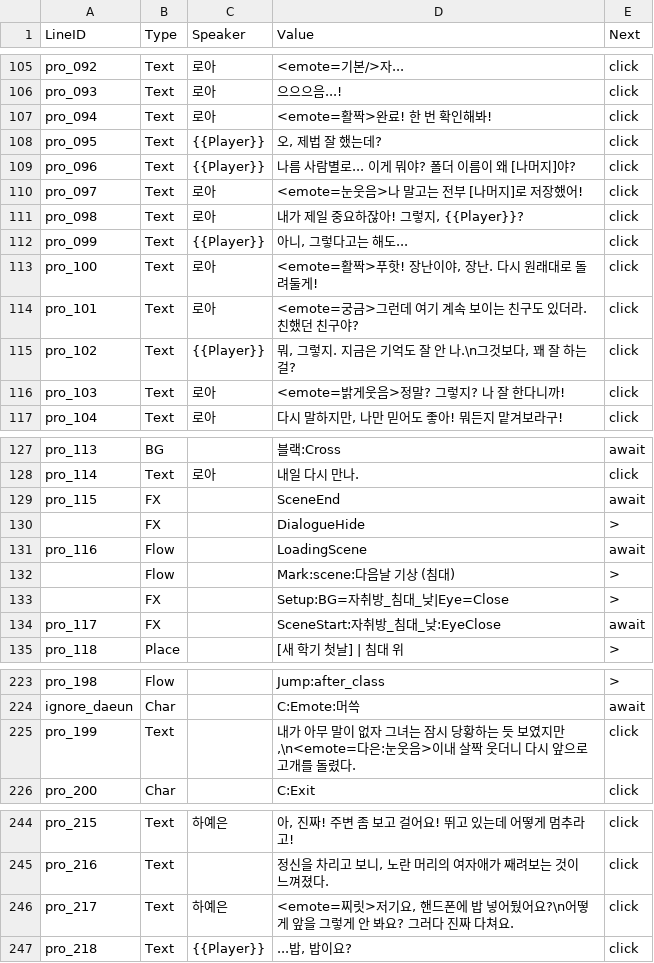
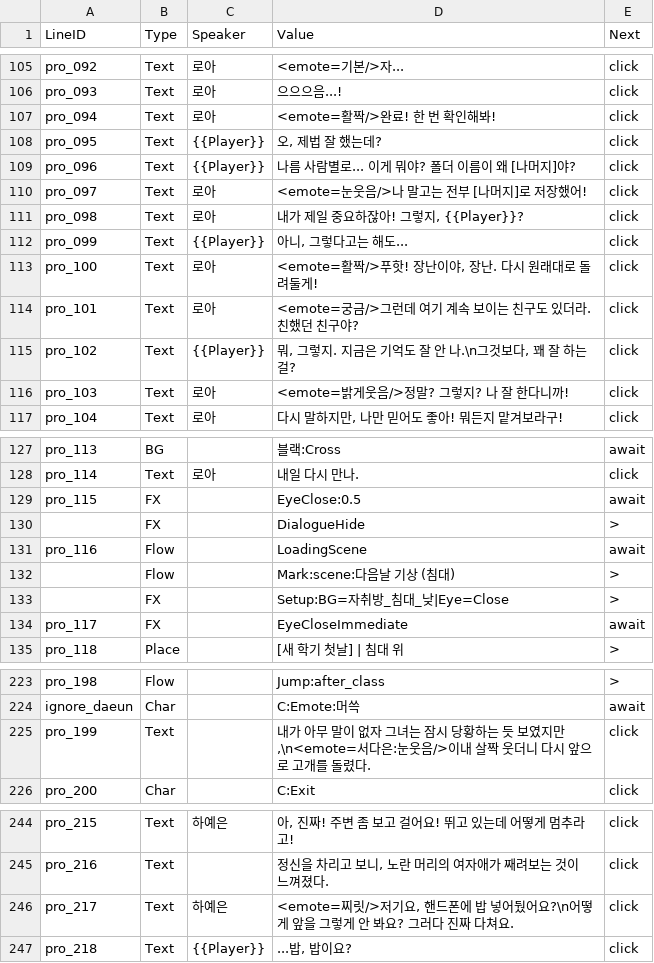
Before and after one commit to trackbound/LoveAlgorithm, a CSV file: unity_project/Assets/StreamingAssets/Story/Prologue.csv, drawn as a sheet; only a part is shown, gaps mark what is left out; the diff covers the shown part only.

```diff
--- a/unity_project/Assets/StreamingAssets/Story/Prologue.csv
+++ b/unity_project/Assets/StreamingAssets/Story/Prologue.csv
@@ -106,12 +106,12 @@ pro_092,Text,로아,<emote=기본/>자...,click
 pro_093,Text,로아,으으으음...!,click
-pro_094,Text,로아,<emote=활짝>완료! 한 번 확인해봐!,click
+pro_094,Text,로아,<emote=활짝/>완료! 한 번 확인해봐!,click
 pro_095,Text,{{Player}},"오, 제법 잘 했는데?",click
 pro_096,Text,{{Player}},나름 사람별로... 이게 뭐야? 폴더 이름이 왜 [나머지]야?,click
-pro_097,Text,로아,<emote=눈웃음>나 말고는 전부 [나머지]로 저장했어!,click
+pro_097,Text,로아,<emote=눈웃음/>나 말고는 전부 [나머지]로 저장했어!,click
 pro_098,Text,로아,"내가 제일 중요하잖아! 그렇지, {{Player}}?",click
 pro_099,Text,{{Player}},"아니, 그렇다고는 해도...",click
-pro_100,Text,로아,"<emote=활짝>푸핫! 장난이야, 장난. 다시 원래대로 돌려둘게!",click
-pro_101,Text,로아,<emote=궁금>그런데 여기 계속 보이는 친구도 있더라. 친했던 친구야?,click
+pro_100,Text,로아,"<emote=활짝/>푸핫! 장난이야, 장난. 다시 원래대로 돌려둘게!",click
+pro_101,Text,로아,<emote=궁금/>그런데 여기 계속 보이는 친구도 있더라. 친했던 친구야?,click
 pro_102,Text,{{Player}},"뭐, 그렇지. 지금은 기억도 잘 안 나.\n그것보다, 꽤 잘 하는걸?",click
-pro_103,Text,로아,<emote=밝게웃음>정말? 그렇지? 나 잘 한다니까!,click
+pro_103,Text,로아,<emote=밝게웃음/>정말? 그렇지? 나 잘 한다니까!,click
 pro_104,Text,로아,"다시 말하지만, 나만 믿어도 좋아! 뭐든지 맡겨보라구!",click
@@ -128,3 +128,3 @@ pro_113,BG,,블랙:Cross,await
 pro_114,Text,로아,내일 다시 만나.,click
-pro_115,FX,,SceneEnd,await
+pro_115,FX,,EyeClose:0.5,await
 ,FX,,DialogueHide,>
@@ -133,3 +133,3 @@ pro_116,Flow,,LoadingScene,await
 ,FX,,Setup:BG=자취방_침대_낮|Eye=Close,>
-pro_117,FX,,SceneStart:자취방_침대_낮:EyeClose,await
+pro_117,FX,,EyeCloseImmediate,await
 pro_118,Place,,[새 학기 첫날] | 침대 위,>
@@ -224,3 +224,3 @@ pro_198,Flow,,Jump:after_class,>
 ignore_daeun,Char,,C:Emote:머쓱,await
-pro_199,Text,,"내가 아무 말이 없자 그녀는 잠시 당황하는 듯 보였지만,\n<emote=다은:눈웃음>이내 살짝 웃더니 다시 앞으로 고개를 돌렸다.",click
+pro_199,Text,,"내가 아무 말이 없자 그녀는 잠시 당황하는 듯 보였지만,\n<emote=서다은:눈웃음/>이내 살짝 웃더니 다시 앞으로 고개를 돌렸다.",click
 pro_200,Char,,C:Exit,click
@@ -245,3 +245,3 @@ pro_215,Text,하예은,"아, 진짜! 주변 좀 보고 걸어요! 뛰고 있는
 pro_216,Text,,"정신을 차리고 보니, 노란 머리의 여자애가 째려보는 것이 느껴졌다.",click
-pro_217,Text,하예은,"<emote=찌릿>저기요, 핸드폰에 밥 넣어뒀어요?\n어떻게 앞을 그렇게 안 봐요? 그러다 진짜 다쳐요.",click
+pro_217,Text,하예은,"<emote=찌릿/>저기요, 핸드폰에 밥 넣어뒀어요?\n어떻게 앞을 그렇게 안 봐요? 그러다 진짜 다쳐요.",click
 pro_218,Text,{{Player}},"...밥, 밥이요?",click
```
Also changed, not shown: 3 added rows and 14 edited cells elsewhere in this file, 5 other files.
